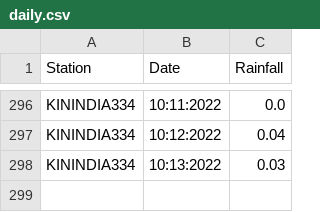
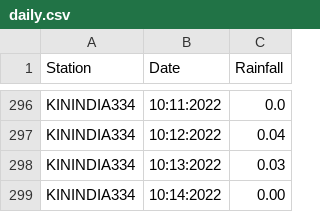
Before and after one commit to egawthrop/wx-scraper, a CSV file: daily.csv, drawn as a sheet; only a part is shown, gaps mark what is left out.

```diff
--- a/daily.csv
+++ b/daily.csv
@@ -298 +298,2 @@ KININDIA334,10:12:2022,0.04
 KININDIA334,10:13:2022,0.03
+KININDIA334,10:14:2022,0.00
```
